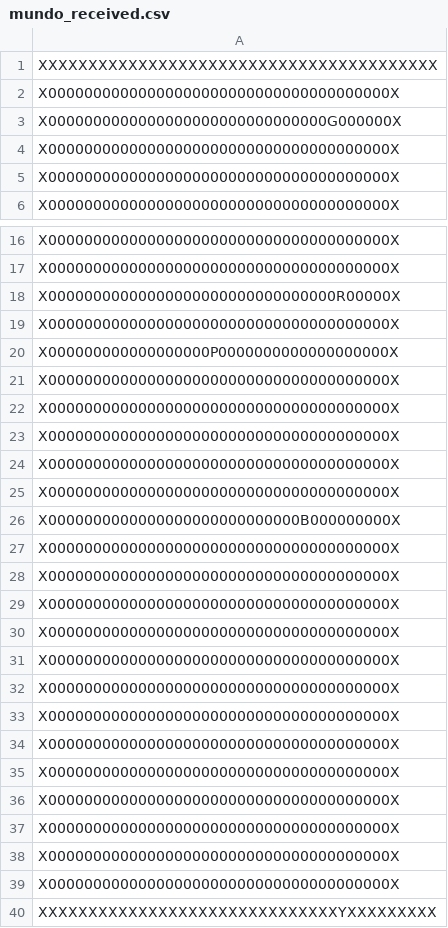
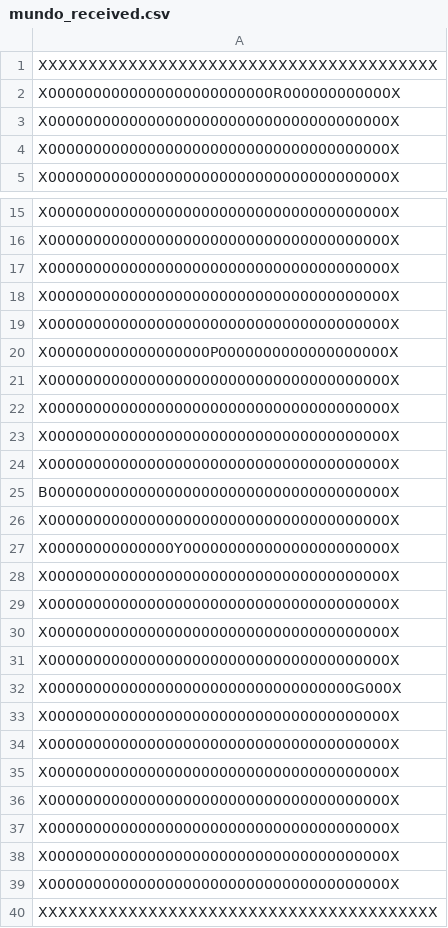
Before and after one commit to sofiawl/PACMANinTheDark, a CSV file: mundo_received.csv, drawn as a sheet; only a part is shown, gaps mark what is left out; removed rows and columns are numbered as before the commit, all else as after; the diff names each change by its address in the sheet, - before the commit and + after, or states it on an @@ line.

```diff
--- a/mundo_received.csv
+++ b/mundo_received.csv
-A2: X00000000000000000000000000000000000000X
+A2: X0000000000000000000000000R000000000000X
-row 3: X0000000000000000000000000000000G000000X
-A17: X00000000000000000000000000000000R00000X
+A17: X00000000000000000000000000000000000000X
-row 35: X00000000000000000000000000000000000000X
+row 18: X00000000000000000000000000000000000000X
+row 25: B00000000000000000000000000000000000000X
-A27: X0000000000000000000000000000B000000000X
+A27: X00000000000000Y00000000000000000000000X
-row 36: X00000000000000000000000000000000000000X
+row 28: X00000000000000000000000000000000000000X
-row 37: X00000000000000000000000000000000000000X
+row 29: X00000000000000000000000000000000000000X
-row 38: X00000000000000000000000000000000000000X
+row 30: X00000000000000000000000000000000000000X
-row 39: X00000000000000000000000000000000000000X
+row 31: X00000000000000000000000000000000000000X
+row 32: X0000000000000000000000000000000000G000X
-A40: X00000000000000000000000000000000000000X
+A40: XXXXXXXXXXXXXXXXXXXXXXXXXXXXXXXXXXXXXXXX
-row 40: XXXXXXXXXXXXXXXXXXXXXXXXXXXXXXYXXXXXXXXX
```
Also changed, not shown: mundo.csv, 5 other files.
